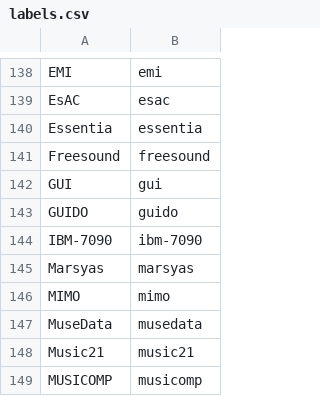
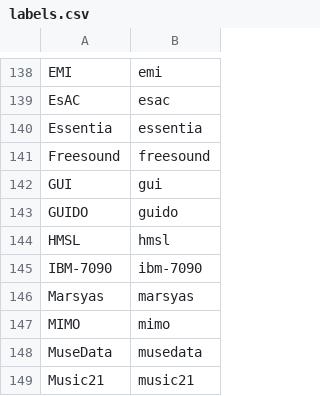
Before and after one commit to fdch/database_music, a CSV file: glossary/labels.csv, drawn as a sheet; only a part is shown, gaps mark what is left out; the shorter side is filled out with more unchanged rows.

```diff
--- a/glossary/labels.csv
+++ b/glossary/labels.csv
@@ -143,2 +143,3 @@ GUI,gui
 GUIDO,guido
+HMSL,hmsl
 IBM-7090,ibm-7090
```
Also changed, not shown: online/main.csv, output/main.csv, 15 other files.
